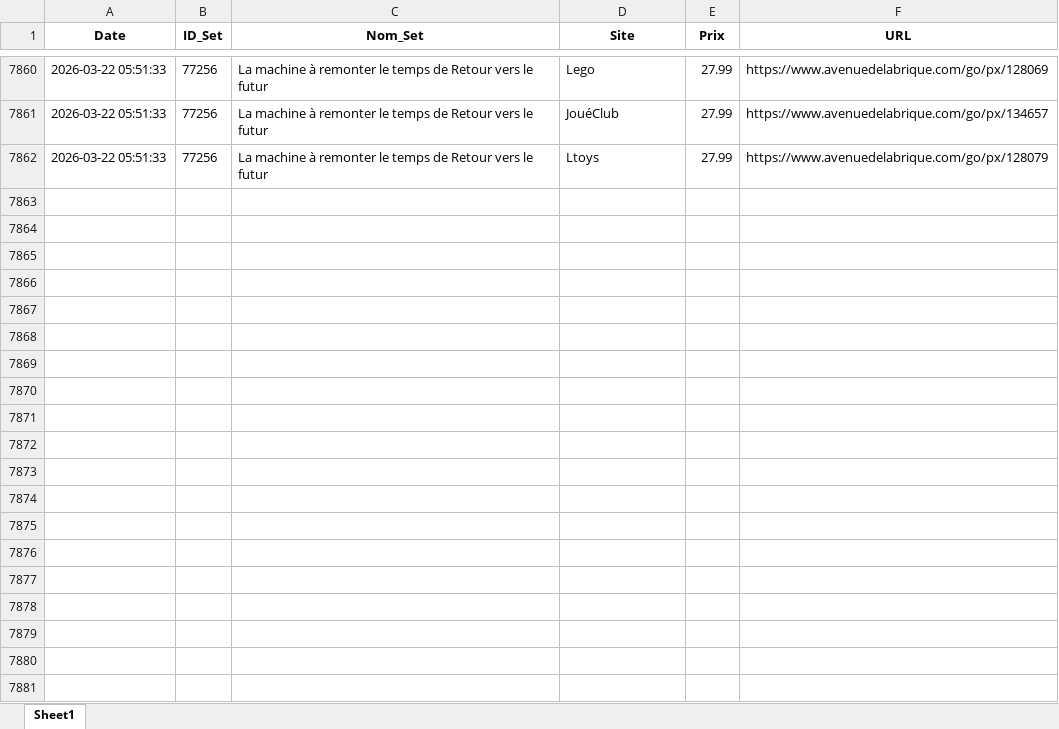
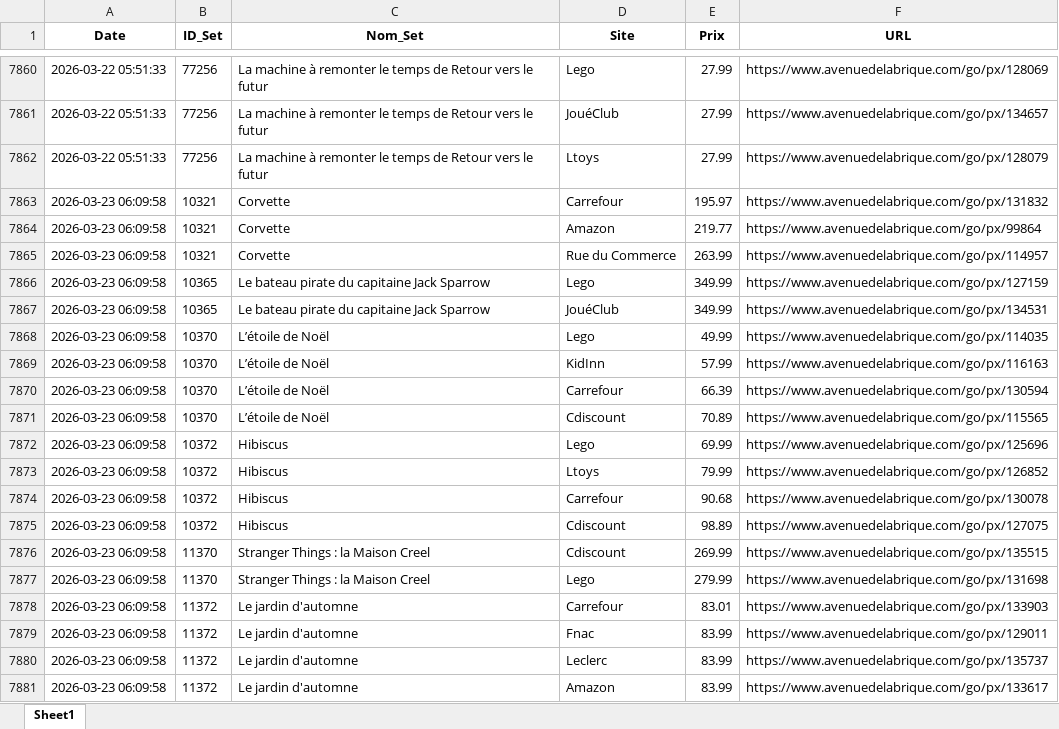
Before and after one commit to Aktawind/lego-price-tracker, an Excel workbook: prix_lego.xlsx, sheet Sheet1, drawn as a sheet; only a part is shown, gaps mark what is left out; values as stored, in another font and other column widths than the file's, no borders; the diff covers the shown part only; the diff names each change by its address in the sheet, - before the commit and + after, or states it on an @@ line.

```diff
--- a/prix_lego.xlsx (sheet Sheet1)
+++ b/prix_lego.xlsx (sheet Sheet1)
+row 7863: 2026-03-23 06:09:58 | 10321 | Corvette | Carrefour | 195.97 | https://www.avenuedelabrique.com/go/px/131832
+row 7864: 2026-03-23 06:09:58 | 10321 | Corvette | Amazon | 219.77 | https://www.avenuedelabrique.com/go/px/99864
+row 7865: 2026-03-23 06:09:58 | 10321 | Corvette | Rue du Commerce | 263.99 | https://www.avenuedelabrique.com/go/px/114957
+row 7866: 2026-03-23 06:09:58 | 10365 | Le bateau pirate du capitaine Jack Sparrow | Lego | 349.99 | https://www.avenuedelabrique.com/go/px/127159
+row 7867: 2026-03-23 06:09:58 | 10365 | Le bateau pirate du capitaine Jack Sparrow | JouéClub | 349.99 | https://www.avenuedelabrique.com/go/px/134531
+row 7868: 2026-03-23 06:09:58 | 10370 | L’étoile de Noël | Lego | 49.99 | https://www.avenuedelabrique.com/go/px/114035
+row 7869: 2026-03-23 06:09:58 | 10370 | L’étoile de Noël | KidInn | 57.99 | https://www.avenuedelabrique.com/go/px/116163
+row 7870: 2026-03-23 06:09:58 | 10370 | L’étoile de Noël | Carrefour | 66.39 | https://www.avenuedelabrique.com/go/px/130594
+row 7871: 2026-03-23 06:09:58 | 10370 | L’étoile de Noël | Cdiscount | 70.89 | https://www.avenuedelabrique.com/go/px/115565
+row 7872: 2026-03-23 06:09:58 | 10372 | Hibiscus | Lego | 69.99 | https://www.avenuedelabrique.com/go/px/125696
+row 7873: 2026-03-23 06:09:58 | 10372 | Hibiscus | Ltoys | 79.99 | https://www.avenuedelabrique.com/go/px/126852
+row 7874: 2026-03-23 06:09:58 | 10372 | Hibiscus | Carrefour | 90.68 | https://www.avenuedelabrique.com/go/px/130078
+row 7875: 2026-03-23 06:09:58 | 10372 | Hibiscus | Cdiscount | 98.89 | https://www.avenuedelabrique.com/go/px/127075
+row 7876: 2026-03-23 06:09:58 | 11370 | Stranger Things : la Maison Creel | Cdiscount | 269.99 | https://www.avenuedelabrique.com/go/px/135515
+row 7877: 2026-03-23 06:09:58 | 11370 | Stranger Things : la Maison Creel | Lego | 279.99 | https://www.avenuedelabrique.com/go/px/131698
+row 7878: 2026-03-23 06:09:58 | 11372 | Le jardin d'automne | Carrefour | 83.01 | https://www.avenuedelabrique.com/go/px/133903
+row 7879: 2026-03-23 06:09:58 | 11372 | Le jardin d'automne | Fnac | 83.99 | https://www.avenuedelabrique.com/go/px/129011
+row 7880: 2026-03-23 06:09:58 | 11372 | Le jardin d'automne | Leclerc | 83.99 | https://www.avenuedelabrique.com/go/px/135737
+row 7881: 2026-03-23 06:09:58 | 11372 | Le jardin d'automne | Amazon | 83.99 | https://www.avenuedelabrique.com/go/px/133617
```
Also changed, not shown: 117 added rows elsewhere in this sheet, 1 other file.
